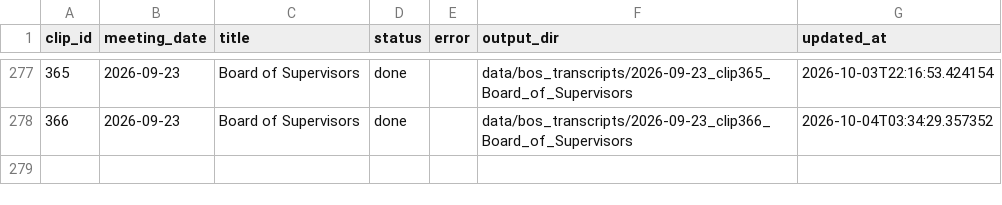
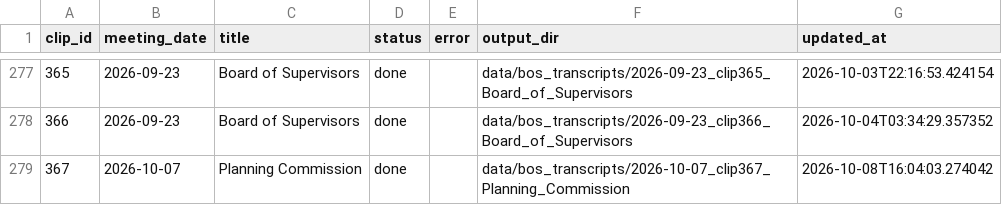
Before and after one commit to EthnTuttle/fredco-audit, a CSV file: data/bos_transcripts/pipeline_status.csv, drawn as a sheet; only a part is shown, gaps mark what is left out; the diff names each change by its address in the sheet, - before the commit and + after, or states it on an @@ line.

Commit message:
Add BoS transcript: 2026-10-07 clip367 Planning Commission

```diff
--- a/data/bos_transcripts/pipeline_status.csv
+++ b/data/bos_transcripts/pipeline_status.csv
+row 279: 367 | 2026-10-07 | Planning Commission | done |  | data/bos_transcripts/2026-10-07_clip367_Planning_Commission | 2026-10-08T16:04:03.274042
```
Also changed, not shown: 4 other files.
